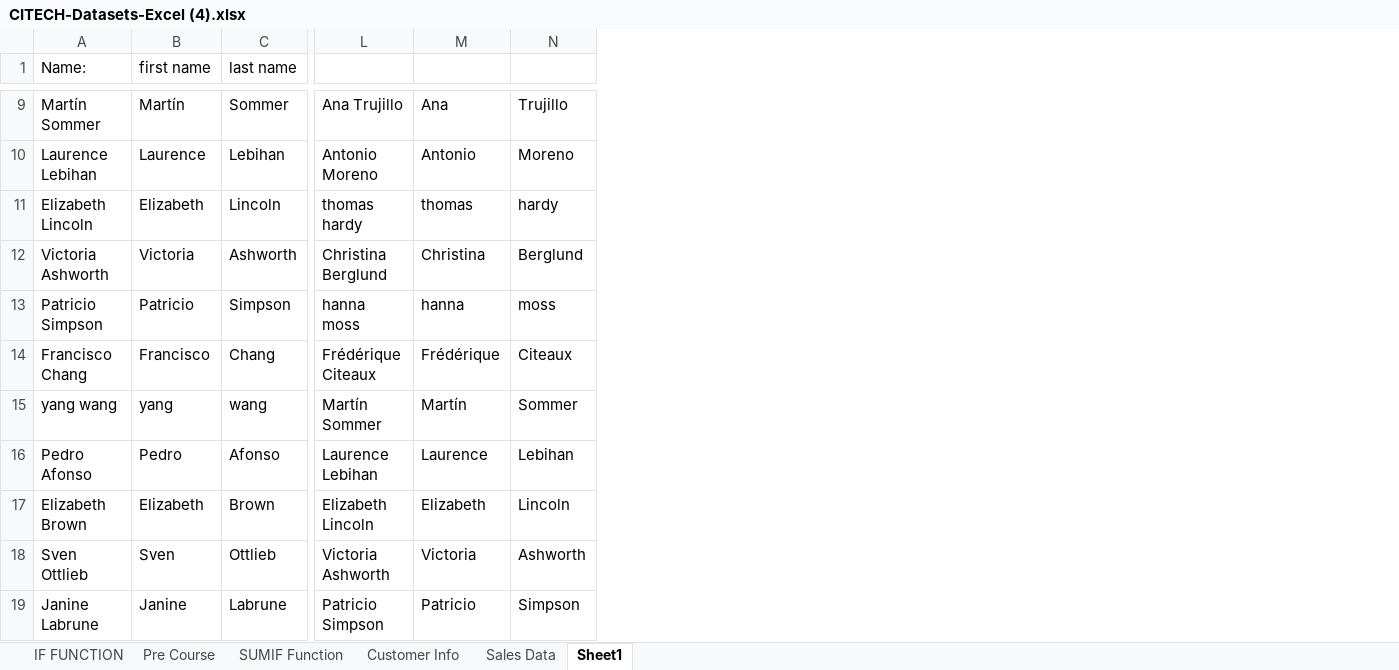
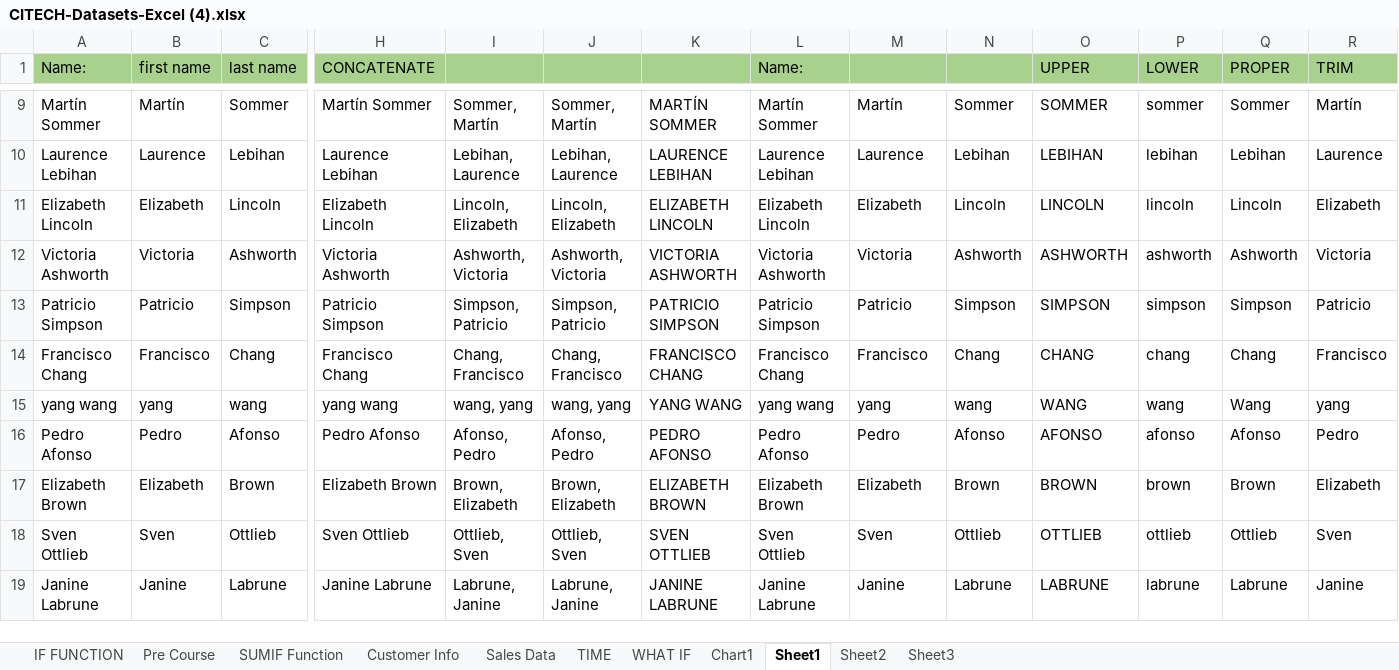
Before and after one commit to ifsvivek/host, an Excel workbook: CITECH-Datasets-Excel (4).xlsx, sheet Sheet1, drawn as a sheet; only a part is shown, gaps mark what is left out; values as stored, in another font and other column widths than the file's, no borders; the diff covers the shown part only; the diff names each change by its address in the sheet, - before the commit and + after, or states it on an @@ line.

```diff
--- a/CITECH-Datasets-Excel (4).xlsx (sheet Sheet1)
+++ b/CITECH-Datasets-Excel (4).xlsx (sheet Sheet1)
+sheet tab: TIME
+sheet tab: WHAT IF
+sheet tab: Chart1
+sheet tab: Sheet2
+sheet tab: Sheet3
+column H (CONCATENATE), rows 9-19: Martín Sommer | Laurence Lebihan | Elizabeth Lincoln | Victoria Ashworth | Patricio Simpson | Francisco Chang | yang wang | Pedro Afonso | Elizabeth Brown | Sven Ottlieb | Janine Labrune
+column I, rows 9-19: Sommer, Martín | Lebihan, Laurence | Lincoln, Elizabeth | Ashworth, Victoria | Simpson, Patricio | Chang, Francisco | wang, yang | Afonso, Pedro | Brown, Elizabeth | Ottlieb, Sven | Labrune, Janine
+column J, rows 9-19: Sommer, Martín | Lebihan, Laurence | Lincoln, Elizabeth | Ashworth, Victoria | Simpson, Patricio | Chang, Francisco | wang, yang | Afonso, Pedro | Brown, Elizabeth | Ottlieb, Sven | Labrune, Janine
+column K, rows 9-19: MARTÍN SOMMER | LAURENCE LEBIHAN | ELIZABETH LINCOLN | VICTORIA ASHWORTH | PATRICIO SIMPSON | FRANCISCO CHANG | YANG WANG | PEDRO AFONSO | ELIZABETH BROWN | SVEN OTTLIEB | JANINE LABRUNE
+column O (UPPER), rows 9-19: SOMMER | LEBIHAN | LINCOLN | ASHWORTH | SIMPSON | CHANG | WANG | AFONSO | BROWN | OTTLIEB | LABRUNE
+column P (LOWER), rows 9-19: sommer | lebihan | lincoln | ashworth | simpson | chang | wang | afonso | brown | ottlieb | labrune
+column Q (PROPER), rows 9-19: Sommer | Lebihan | Lincoln | Ashworth | Simpson | Chang | Wang | Afonso | Brown | Ottlieb | Labrune
+column R (TRIM), rows 9-19: Martín | Laurence | Elizabeth | Victoria | Patricio | Francisco | yang | Pedro | Elizabeth | Sven | Janine
-A1:C1 fill: none
+A1:C1 fill: #A9D18E
-L1: (empty)
+L1: Name:
-L1:N1 fill: none
+L1:N1 fill: #A9D18E
-L9 (Name:): Ana Trujillo
+L9 (Name:): Martín Sommer
-M9: Ana
+M9: Martín
-N9: Trujillo
+N9: Sommer
-L10 (Name:): Antonio Moreno
+L10 (Name:): Laurence Lebihan
-M10: Antonio
+M10: Laurence
-N10: Moreno
+N10: Lebihan
-L11 (Name:): thomas hardy
+L11 (Name:): Elizabeth Lincoln
-M11: thomas
+M11: Elizabeth
-N11: hardy
+N11: Lincoln
-L12 (Name:): Christina Berglund
+L12 (Name:): Victoria Ashworth
-M12: Christina
+M12: Victoria
-N12: Berglund
+N12: Ashworth
-L13 (Name:): hanna moss
+L13 (Name:): Patricio Simpson
-M13: hanna
+M13: Patricio
-N13: moss
+N13: Simpson
-L14 (Name:): Frédérique Citeaux
+L14 (Name:): Francisco Chang
-M14: Frédérique
+M14: Francisco
-N14: Citeaux
+N14: Chang
-L15 (Name:): Martín Sommer
+L15 (Name:): yang wang
-M15: Martín
+M15: yang
-N15: Sommer
+N15: wang
-L16 (Name:): Laurence Lebihan
+L16 (Name:): Pedro Afonso
-M16: Laurence
+M16: Pedro
-N16: Lebihan
+N16: Afonso
-L17 (Name:): Elizabeth Lincoln
+L17 (Name:): Elizabeth Brown
-N17: Lincoln
+N17: Brown
-L18 (Name:): Victoria Ashworth
+L18 (Name:): Sven Ottlieb
-M18: Victoria
+M18: Sven
-N18: Ashworth
+N18: Ottlieb
-L19 (Name:): Patricio Simpson
+L19 (Name:): Janine Labrune
-M19: Patricio
+M19: Janine
-N19: Simpson
+N19: Labrune
```
Also changed, not shown: 6 removed rows, 4 removed columns, 27 edited cells and cell formats elsewhere in this sheet, sheet Customer Info, sheet Sales Data, charts or pictures.
